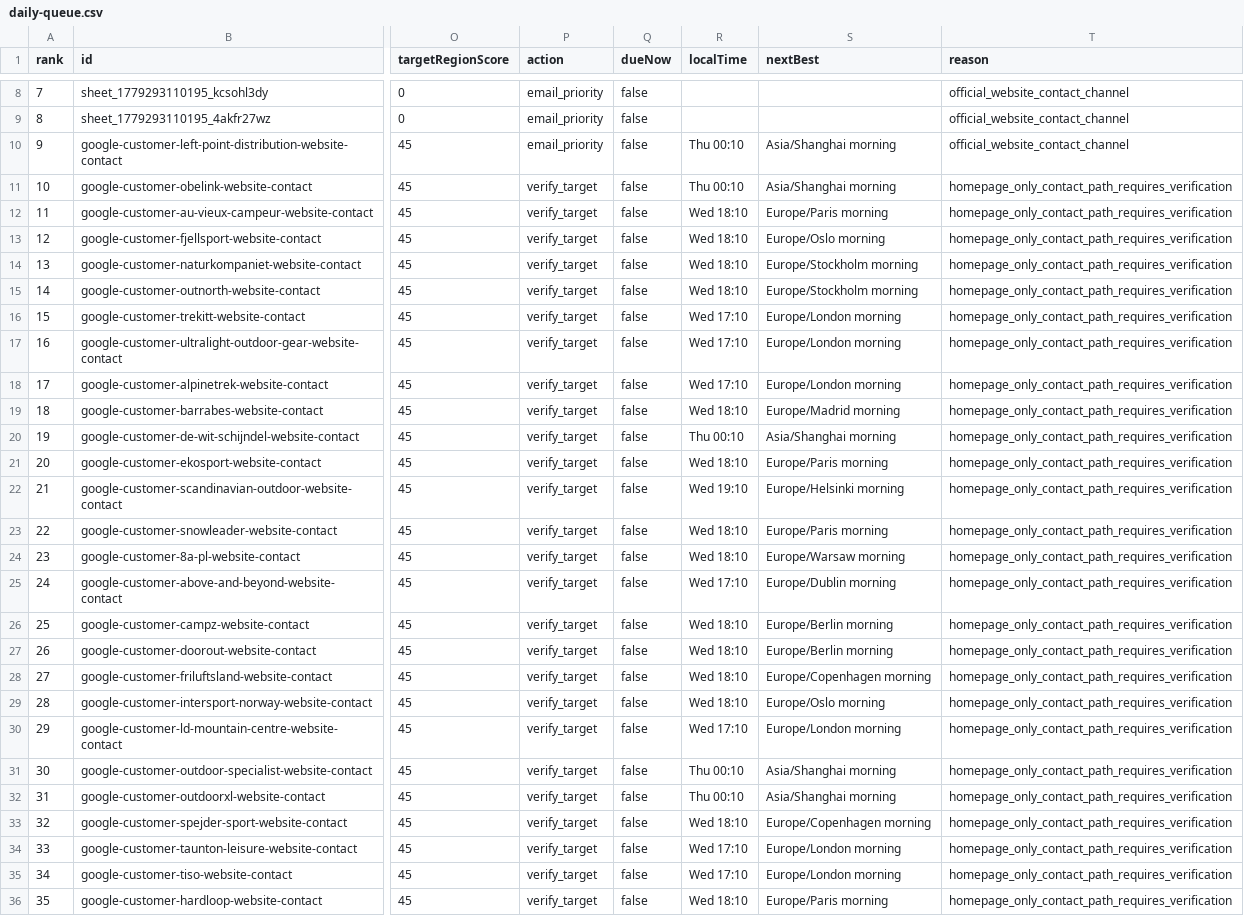
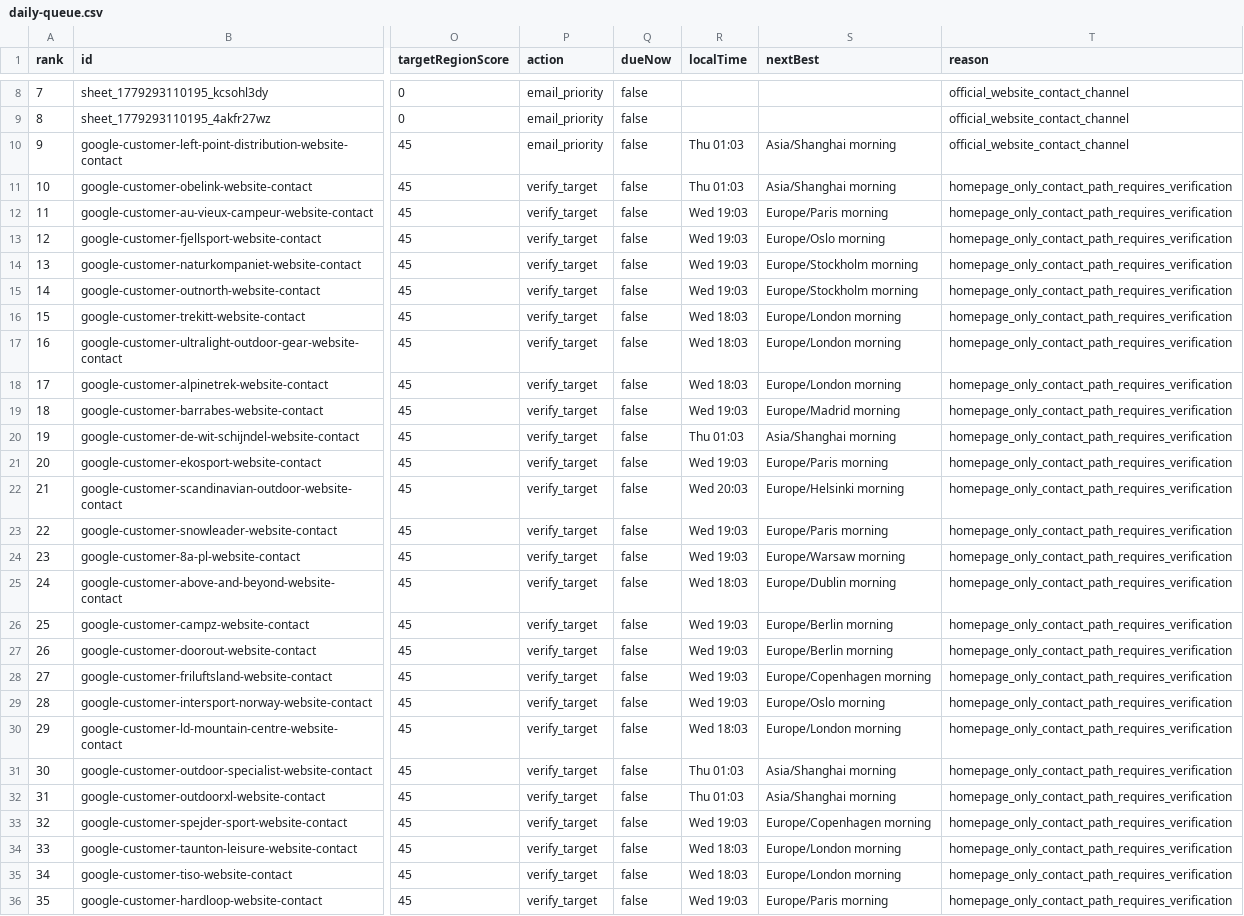
Before and after one commit to Leo-131/1, a CSV file: outreach-dashboard/github-sync/daily-queue.csv, drawn as a sheet; only a part is shown, gaps mark what is left out; the diff covers the shown part only; the diff names each change by its address in the sheet, - before the commit and + after, or states it on an @@ line.

Commit message:
sync: local outreach data 2026-07-30

```diff
--- a/outreach-dashboard/github-sync/daily-queue.csv
+++ b/outreach-dashboard/github-sync/daily-queue.csv
-R10:R11 (localTime): Thu 00:10
+R10:R11 (localTime): Thu 01:03
-R12:R15 (localTime): Wed 18:10
+R12:R15 (localTime): Wed 19:03
-R16:R18 (localTime): Wed 17:10
+R16:R18 (localTime): Wed 18:03
-R19 (localTime): Wed 18:10
+R19 (localTime): Wed 19:03
-R20 (localTime): Thu 00:10
+R20 (localTime): Thu 01:03
-R21 (localTime): Wed 18:10
+R21 (localTime): Wed 19:03
-R22 (localTime): Wed 19:10
+R22 (localTime): Wed 20:03
-R23:R24 (localTime): Wed 18:10
+R23:R24 (localTime): Wed 19:03
-R25 (localTime): Wed 17:10
+R25 (localTime): Wed 18:03
-R26:R29 (localTime): Wed 18:10
+R26:R29 (localTime): Wed 19:03
-R30 (localTime): Wed 17:10
+R30 (localTime): Wed 18:03
-R31:R32 (localTime): Thu 00:10
+R31:R32 (localTime): Thu 01:03
-R33 (localTime): Wed 18:10
+R33 (localTime): Wed 19:03
-R34:R35 (localTime): Wed 17:10
+R34:R35 (localTime): Wed 18:03
-R36 (localTime): Wed 18:10
+R36 (localTime): Wed 19:03
```
Also changed, not shown: 60 edited cells elsewhere in this file, 27 other files.
